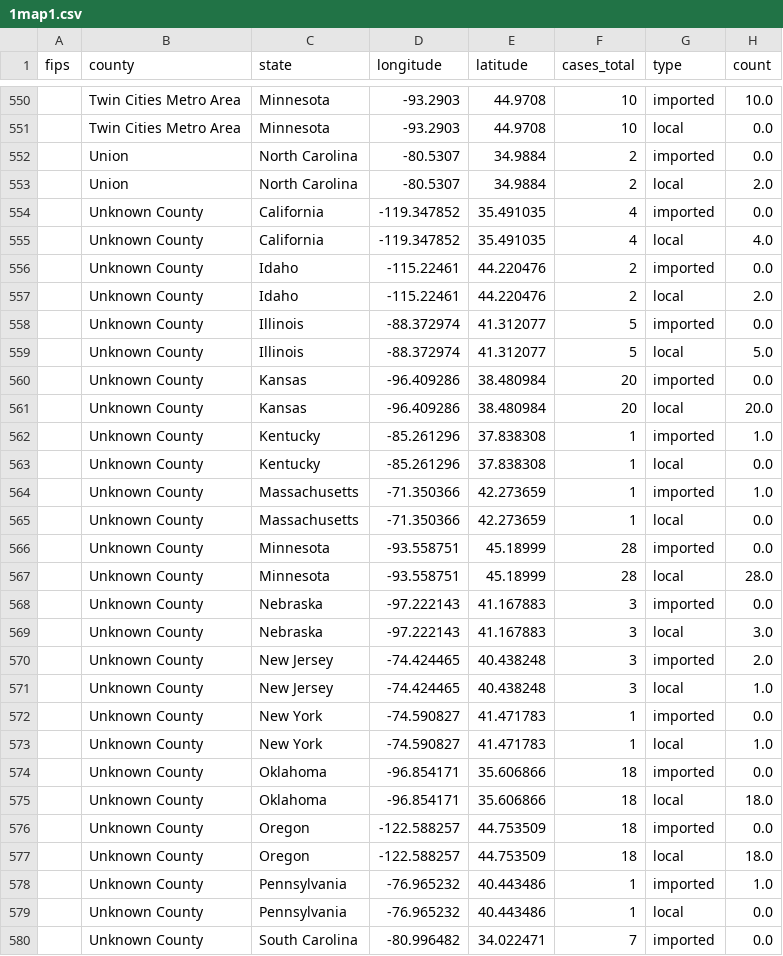
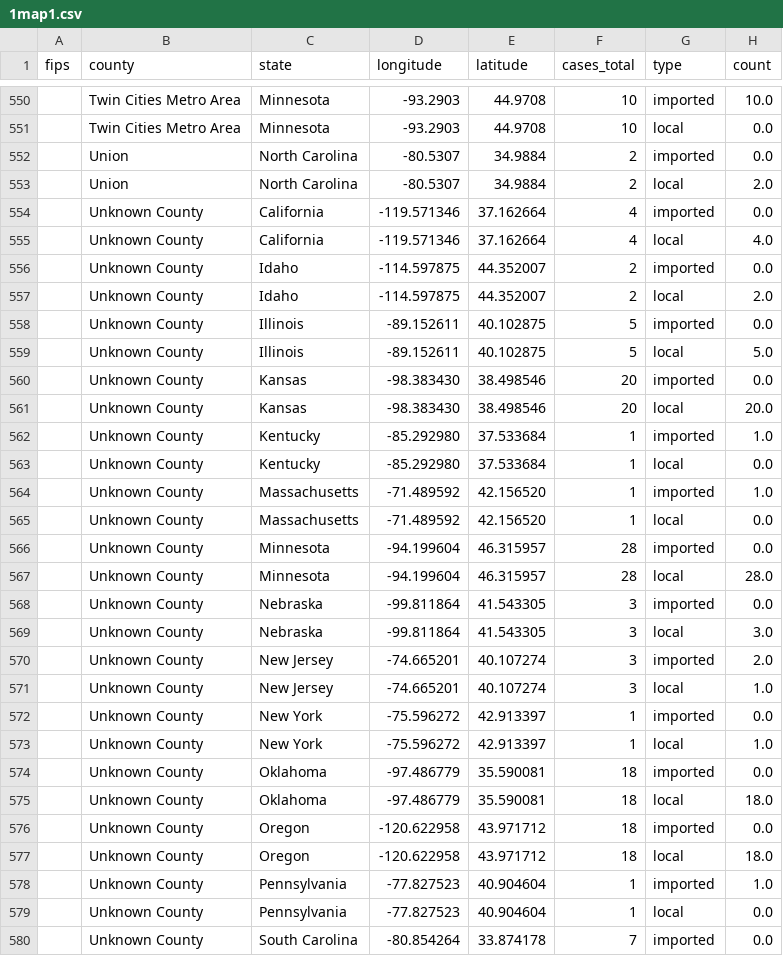
Before and after one commit to CSSEGISandData/measles_tracker_test, a CSV file: GitHub Ready Version/1map1.csv, drawn as a sheet; only a part is shown, gaps mark what is left out; the diff covers the shown part only.

```diff
--- a/GitHub Ready Version/1map1.csv
+++ b/GitHub Ready Version/1map1.csv
@@ -553,28 +553,28 @@ fips,county,state,longitude,latitude,cases_total,type,count
 ,Union,North Carolina,-80.5307,34.9884,2,local,2.0
-,Unknown County,California,-119.347852,35.491035,4,imported,0.0
-,Unknown County,California,-119.347852,35.491035,4,local,4.0
-,Unknown County,Idaho,-115.22461,44.220476,2,imported,0.0
-,Unknown County,Idaho,-115.22461,44.220476,2,local,2.0
-,Unknown County,Illinois,-88.372974,41.312077,5,imported,0.0
-,Unknown County,Illinois,-88.372974,41.312077,5,local,5.0
-,Unknown County,Kansas,-96.409286,38.480984,20,imported,0.0
-,Unknown County,Kansas,-96.409286,38.480984,20,local,20.0
-,Unknown County,Kentucky,-85.261296,37.838308,1,imported,1.0
-,Unknown County,Kentucky,-85.261296,37.838308,1,local,0.0
-,Unknown County,Massachusetts,-71.350366,42.273659,1,imported,1.0
-,Unknown County,Massachusetts,-71.350366,42.273659,1,local,0.0
-,Unknown County,Minnesota,-93.558751,45.18999,28,imported,0.0
-,Unknown County,Minnesota,-93.558751,45.18999,28,local,28.0
-,Unknown County,Nebraska,-97.222143,41.167883,3,imported,0.0
-,Unknown County,Nebraska,-97.222143,41.167883,3,local,3.0
-,Unknown County,New Jersey,-74.424465,40.438248,3,imported,2.0
-,Unknown County,New Jersey,-74.424465,40.438248,3,local,1.0
-,Unknown County,New York,-74.590827,41.471783,1,imported,0.0
-,Unknown County,New York,-74.590827,41.471783,1,local,1.0
-,Unknown County,Oklahoma,-96.854171,35.606866,18,imported,0.0
-,Unknown County,Oklahoma,-96.854171,35.606866,18,local,18.0
-,Unknown County,Oregon,-122.588257,44.753509,18,imported,0.0
-,Unknown County,Oregon,-122.588257,44.753509,18,local,18.0
-,Unknown County,Pennsylvania,-76.965232,40.443486,1,imported,1.0
-,Unknown County,Pennsylvania,-76.965232,40.443486,1,local,0.0
-,Unknown County,South Carolina,-80.996482,34.022471,7,imported,0.0
+,Unknown County,California,-119.571346,37.162664,4,imported,0.0
+,Unknown County,California,-119.571346,37.162664,4,local,4.0
+,Unknown County,Idaho,-114.597875,44.352007,2,imported,0.0
+,Unknown County,Idaho,-114.597875,44.352007,2,local,2.0
+,Unknown County,Illinois,-89.152611,40.102875,5,imported,0.0
+,Unknown County,Illinois,-89.152611,40.102875,5,local,5.0
+,Unknown County,Kansas,-98.383430,38.498546,20,imported,0.0
+,Unknown County,Kansas,-98.383430,38.498546,20,local,20.0
+,Unknown County,Kentucky,-85.292980,37.533684,1,imported,1.0
+,Unknown County,Kentucky,-85.292980,37.533684,1,local,0.0
+,Unknown County,Massachusetts,-71.489592,42.156520,1,imported,1.0
+,Unknown County,Massachusetts,-71.489592,42.156520,1,local,0.0
+,Unknown County,Minnesota,-94.199604,46.315957,28,imported,0.0
+,Unknown County,Minnesota,-94.199604,46.315957,28,local,28.0
+,Unknown County,Nebraska,-99.811864,41.543305,3,imported,0.0
+,Unknown County,Nebraska,-99.811864,41.543305,3,local,3.0
+,Unknown County,New Jersey,-74.665201,40.107274,3,imported,2.0
+,Unknown County,New Jersey,-74.665201,40.107274,3,local,1.0
+,Unknown County,New York,-75.596272,42.913397,1,imported,0.0
+,Unknown County,New York,-75.596272,42.913397,1,local,1.0
+,Unknown County,Oklahoma,-97.486779,35.590081,18,imported,0.0
+,Unknown County,Oklahoma,-97.486779,35.590081,18,local,18.0
+,Unknown County,Oregon,-120.622958,43.971712,18,imported,0.0
+,Unknown County,Oregon,-120.622958,43.971712,18,local,18.0
+,Unknown County,Pennsylvania,-77.827523,40.904604,1,imported,1.0
+,Unknown County,Pennsylvania,-77.827523,40.904604,1,local,0.0
+,Unknown County,South Carolina,-80.854264,33.874178,7,imported,0.0
```
Also changed, not shown: 10 edited cells elsewhere in this file, GitHub Ready Version/1map1_2025.csv, GitHub Ready Version/1map1_deaths_whole_duration.csv, 19 other files.
